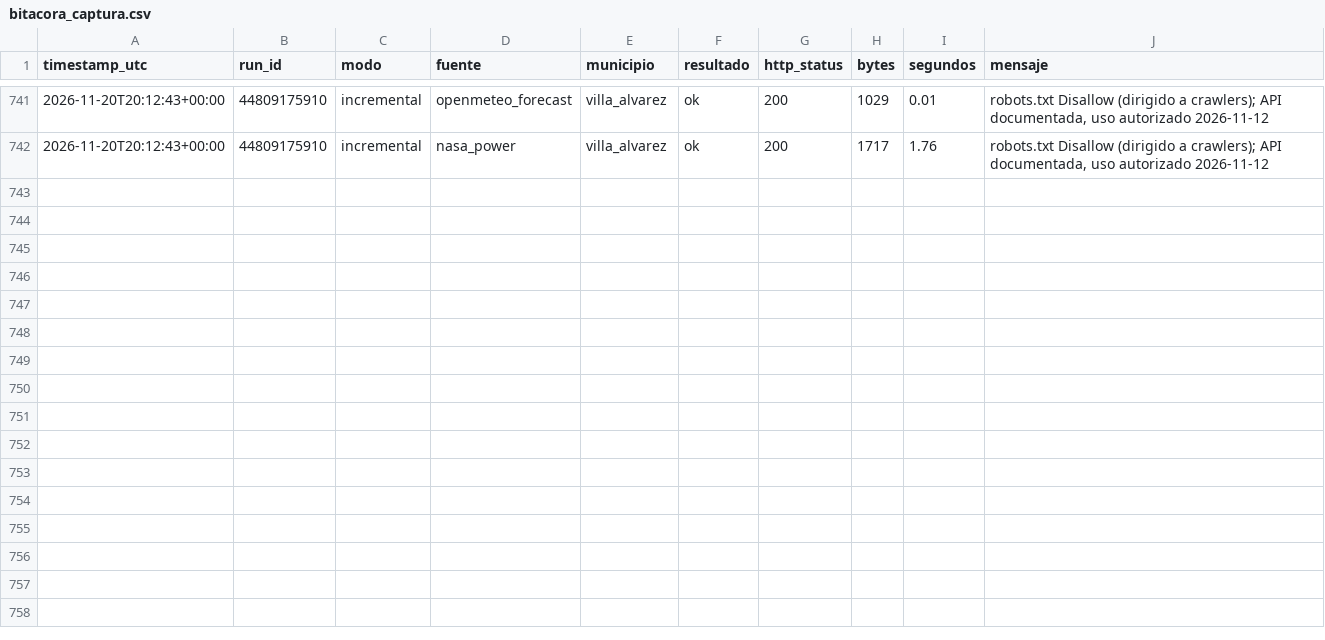
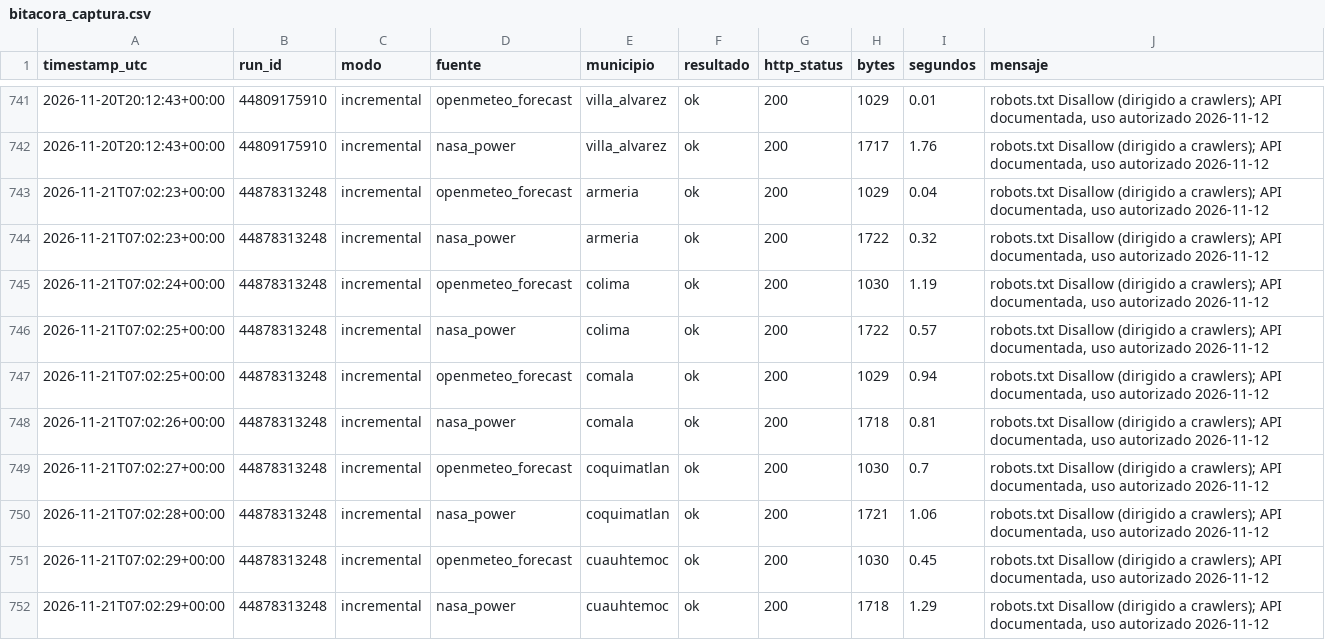
Before and after one commit to Ximenaar1/tdl-ximena, a CSV file: calidad/bitacora_captura.csv, drawn as a sheet; only a part is shown, gaps mark what is left out; the diff covers the shown part only.

Commit message:
captura (incremental): 44878313248

```diff
--- a/calidad/bitacora_captura.csv
+++ b/calidad/bitacora_captura.csv
@@ -742 +742,11 @@ timestamp_utc,run_id,modo,fuente,municipio,resultado,http_status,bytes,segundos,
 2026-11-20T20:12:43+00:00,44809175910,incremental,nasa_power,villa_alvarez,ok,200,1717,1.76,"robots.txt Disallow (dirigido a crawlers); API documentada, uso autorizado 2026-11-12"
+2026-11-21T07:02:23+00:00,44878313248,incremental,openmeteo_forecast,armeria,ok,200,1029,0.04,"robots.txt Disallow (dirigido a crawlers); API documentada, uso autorizado 2026-11-12"
+2026-11-21T07:02:23+00:00,44878313248,incremental,nasa_power,armeria,ok,200,1722,0.32,"robots.txt Disallow (dirigido a crawlers); API documentada, uso autorizado 2026-11-12"
+2026-11-21T07:02:24+00:00,44878313248,incremental,openmeteo_forecast,colima,ok,200,1030,1.19,"robots.txt Disallow (dirigido a crawlers); API documentada, uso autorizado 2026-11-12"
+2026-11-21T07:02:25+00:00,44878313248,incremental,nasa_power,colima,ok,200,1722,0.57,"robots.txt Disallow (dirigido a crawlers); API documentada, uso autorizado 2026-11-12"
+2026-11-21T07:02:25+00:00,44878313248,incremental,openmeteo_forecast,comala,ok,200,1029,0.94,"robots.txt Disallow (dirigido a crawlers); API documentada, uso autorizado 2026-11-12"
+2026-11-21T07:02:26+00:00,44878313248,incremental,nasa_power,comala,ok,200,1718,0.81,"robots.txt Disallow (dirigido a crawlers); API documentada, uso autorizado 2026-11-12"
+2026-11-21T07:02:27+00:00,44878313248,incremental,openmeteo_forecast,coquimatlan,ok,200,1030,0.7,"robots.txt Disallow (dirigido a crawlers); API documentada, uso autorizado 2026-11-12"
+2026-11-21T07:02:28+00:00,44878313248,incremental,nasa_power,coquimatlan,ok,200,1721,1.06,"robots.txt Disallow (dirigido a crawlers); API documentada, uso autorizado 2026-11-12"
+2026-11-21T07:02:29+00:00,44878313248,incremental,openmeteo_forecast,cuauhtemoc,ok,200,1030,0.45,"robots.txt Disallow (dirigido a crawlers); API documentada, uso autorizado 2026-11-12"
+2026-11-21T07:02:29+00:00,44878313248,incremental,nasa_power,cuauhtemoc,ok,200,1718,1.29,"robots.txt Disallow (dirigido a crawlers); API documentada, uso autorizado 2026-11-12"
```
Also changed, not shown: 10 added rows elsewhere in this file, 21 other files.
